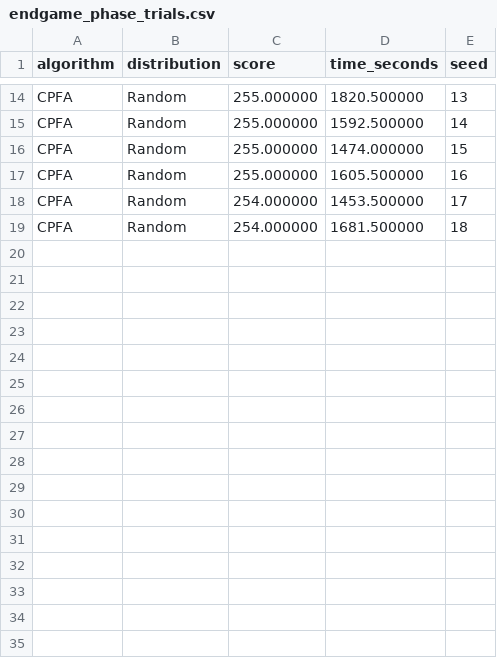
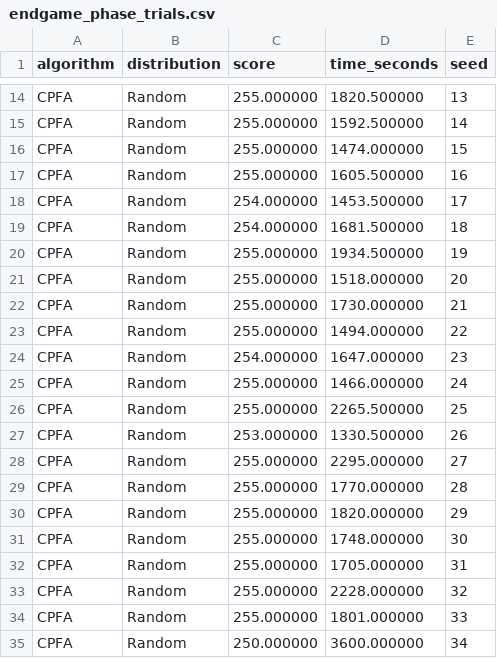
Before and after one commit to SaraMaHr/CPFA_AHCFA_Final_Project, a CSV file: CPFA_Base_ARGoS-main/results/final_project/endgame_phase_trials.csv, drawn as a sheet; only a part is shown, gaps mark what is left out.

```diff
--- a/CPFA_Base_ARGoS-main/results/final_project/endgame_phase_trials.csv
+++ b/CPFA_Base_ARGoS-main/results/final_project/endgame_phase_trials.csv
@@ -19 +19,17 @@ CPFA,Random,254.000000, 1453.500000, 17
 CPFA,Random,254.000000, 1681.500000, 18
+CPFA,Random,255.000000, 1934.500000, 19
+CPFA,Random,255.000000, 1518.000000, 20
+CPFA,Random,255.000000, 1730.000000, 21
+CPFA,Random,255.000000, 1494.000000, 22
+CPFA,Random,254.000000, 1647.000000, 23
+CPFA,Random,255.000000, 1466.000000, 24
+CPFA,Random,255.000000, 2265.500000, 25
+CPFA,Random,253.000000, 1330.500000, 26
+CPFA,Random,255.000000, 2295.000000, 27
+CPFA,Random,255.000000, 1770.000000, 28
+CPFA,Random,255.000000, 1820.000000, 29
+CPFA,Random,255.000000, 1748.000000, 30
+CPFA,Random,255.000000, 1705.000000, 31
+CPFA,Random,255.000000, 2228.000000, 32
+CPFA,Random,255.000000, 1801.000000, 33
+CPFA,Random,250.000000, 3600.000000, 34
```
Also changed, not shown: CPFA_Base_ARGoS-main/results/final_project/collection_milestones.csv, 2 other files.
